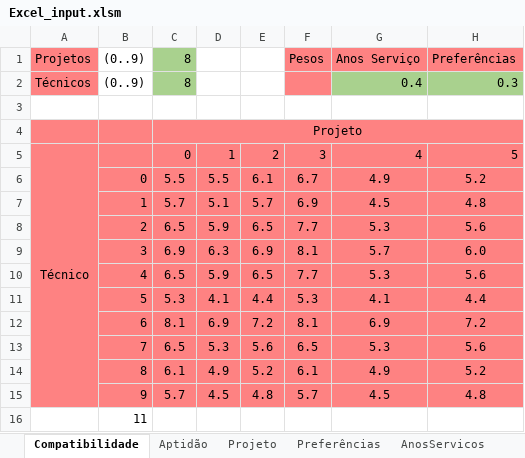
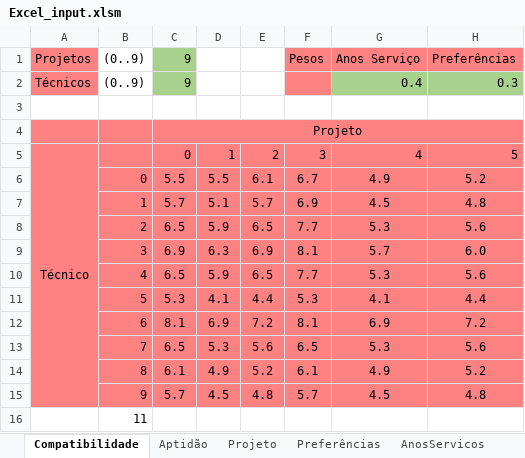
Before and after one commit to El-Banderas/Alocacao_ANI_Prototipo, an Excel workbook: input/Excel_input.xlsm, sheet Compatibilidade, drawn as a sheet; only a part is shown; values as stored, in another font and other column widths than the file's, no borders; charts and pictures not drawn; the diff names each change by its address in the sheet, - before the commit and + after, or states it on an @@ line.

```diff
--- a/input/Excel_input.xlsm (sheet Compatibilidade)
+++ b/input/Excel_input.xlsm (sheet Compatibilidade)
-C1: 8
+C1: 9
-C2 (9): 8
+C2 (9): 9
```
Also changed, not shown: output/output.xlsx.
